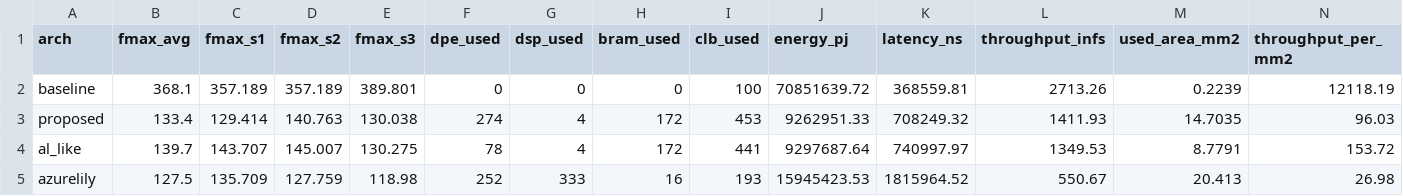
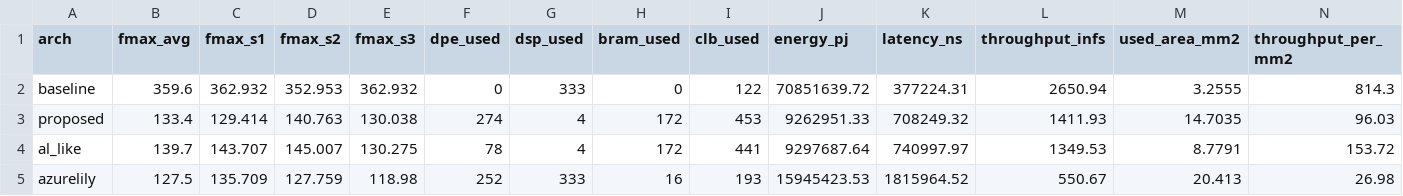
Before and after one commit to codingMMax/nl-dpe-fpl, a CSV file: paper/data/bert_tiny_final_results.csv, drawn as a sheet; only a part is shown; the diff names each change by its address in the sheet, - before the commit and + after, or states it on an @@ line.

```diff
--- a/paper/data/bert_tiny_final_results.csv
+++ b/paper/data/bert_tiny_final_results.csv
-B2 (fmax_avg): 368.1
+B2 (fmax_avg): 359.6
-C2 (fmax_s1): 357.189
+C2 (fmax_s1): 362.932
-D2 (fmax_s2): 357.189
+D2 (fmax_s2): 352.953
-E2 (fmax_s3): 389.801
+E2 (fmax_s3): 362.932
-G2 (dsp_used): 0
+G2 (dsp_used): 333
-I2 (clb_used): 100
+I2 (clb_used): 122
-K2 (latency_ns): 368559.81
+K2 (latency_ns): 377224.31
-L2 (throughput_infs): 2713.26
+L2 (throughput_infs): 2650.94
-M2 (used_area_mm2): 0.2239
+M2 (used_area_mm2): 3.2555
-N2 (throughput_per_mm2): 12118.19
+N2 (throughput_per_mm2): 814.3
```
Also changed, not shown: 3 other files.
